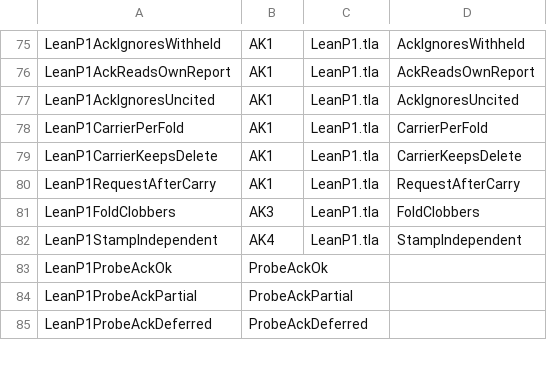
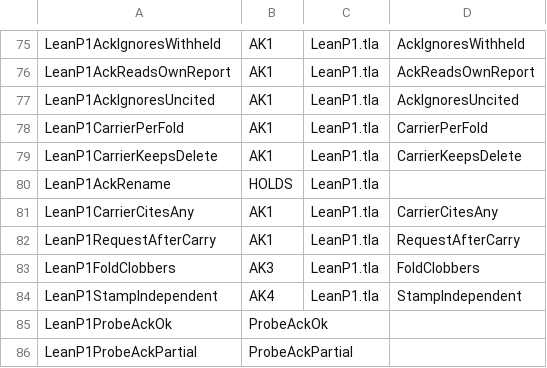
Before and after one commit to ddalton/flint, a TSV file: lean/formal/WORLDS-LeanP1.tsv, drawn as a sheet; only a part is shown, gaps mark what is left out; the shorter side is filled out with more unchanged rows; the diff names each change by its address in the sheet, - before the commit and + after, or states it on an @@ line.

```diff
--- a/lean/formal/WORLDS-LeanP1.tsv
+++ b/lean/formal/WORLDS-LeanP1.tsv
+row 80: LeanP1AckRename | HOLDS | LeanP1.tla
+row 81: LeanP1CarrierCitesAny | AK1 | LeanP1.tla | CarrierCitesAny
```
Also changed, not shown: 16 other files.
